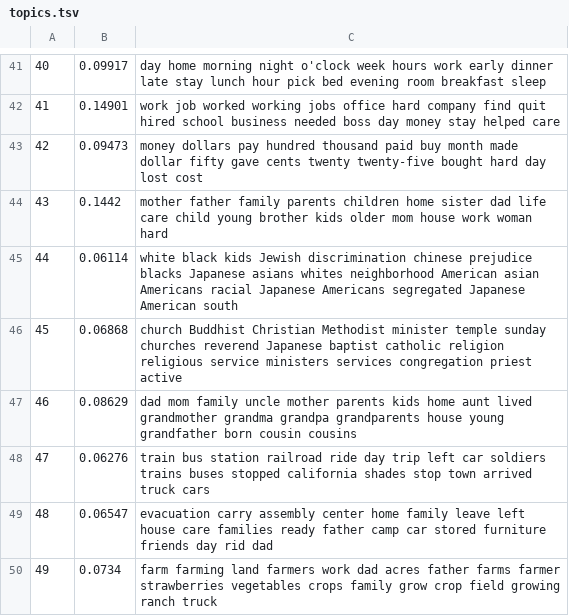
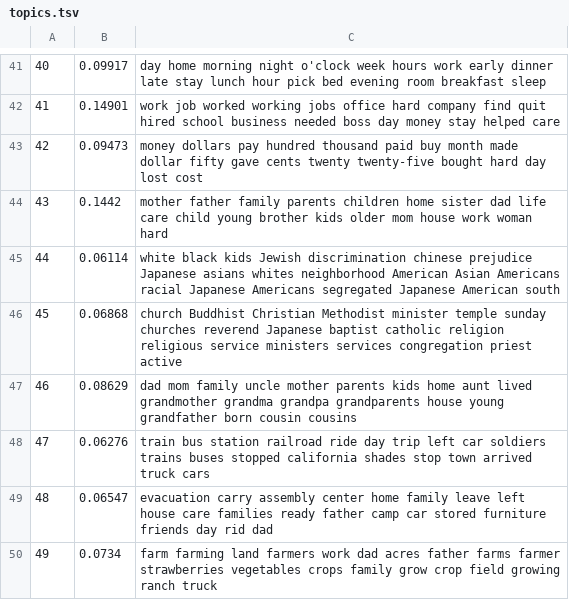
Before and after one commit to mollypt/oral-history-keywords, a TSV file: topics.tsv, drawn as a sheet; only a part is shown, gaps mark what is left out.

```diff
--- a/topics.tsv
+++ b/topics.tsv
@@ -44,3 +44,3 @@
 43	0.1442	mother father family parents children home sister dad life care child young brother kids older mom house work woman hard
-44	0.06114	white black kids Jewish discrimination chinese prejudice blacks Japanese asians whites neighborhood American asian Americans racial Japanese Americans segregated Japanese American south
+44	0.06114	white black kids Jewish discrimination chinese prejudice Japanese asians whites neighborhood American Asian Americans racial Japanese Americans segregated Japanese American south
 45	0.06868	church Buddhist Christian Methodist minister temple sunday churches reverend Japanese baptist catholic religion religious service ministers services congregation priest active
```
Also changed, not shown: 5 other files.
